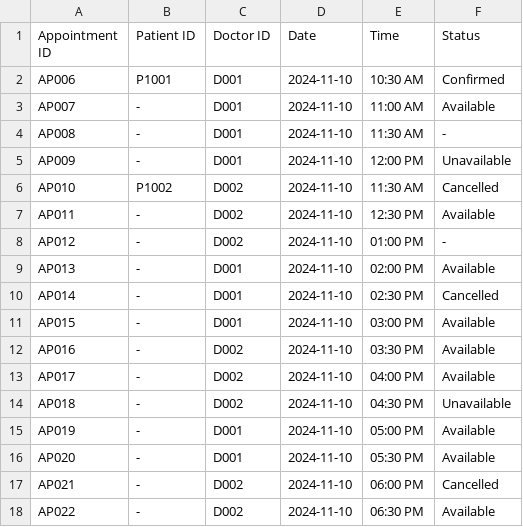
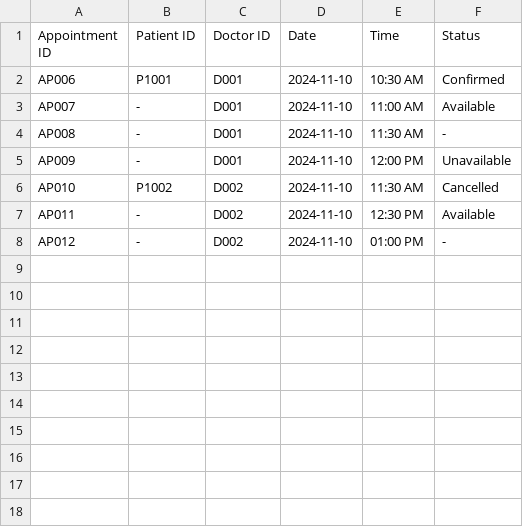
Before and after one commit to SiawXuan15/SC2002-project, a CSV file: SC2002(SPLIT)/Data/Appointments.csv, drawn as a sheet.

Commit message:
Revert "Merge branch 'main' of https://github.com/SiawXuan15/SC2002-split-"
This reverts commit 52beaf1708486284b1c3105a8be5c79adf9a7489, reversing
changes made to d0ed4d779827011a000ebbc2732494b993bced36.

```diff
--- a/SC2002(SPLIT)/Data/Appointments.csv
+++ b/SC2002(SPLIT)/Data/Appointments.csv
@@ -8,11 +8 @@ AP011,-,D002,2024-11-10,12:30 PM,Available
 AP012,-,D002,2024-11-10,01:00 PM,-
-AP013,-,D001,2024-11-10,02:00 PM,Available
-AP014,-,D001,2024-11-10,02:30 PM,Cancelled
-AP015,-,D001,2024-11-10,03:00 PM,Available
-AP016,-,D002,2024-11-10,03:30 PM,Available
-AP017,-,D002,2024-11-10,04:00 PM,Available
-AP018,-,D002,2024-11-10,04:30 PM,Unavailable
-AP019,-,D001,2024-11-10,05:00 PM,Available
-AP020,-,D001,2024-11-10,05:30 PM,Available
-AP021,-,D002,2024-11-10,06:00 PM,Cancelled
-AP022,-,D002,2024-11-10,06:30 PM,Available
```
Also changed, not shown: SC2002(SPLIT)/Data/Medical_Records.csv, SC2002(SPLIT)/Data/Medicine_List.csv, 10 other files.
